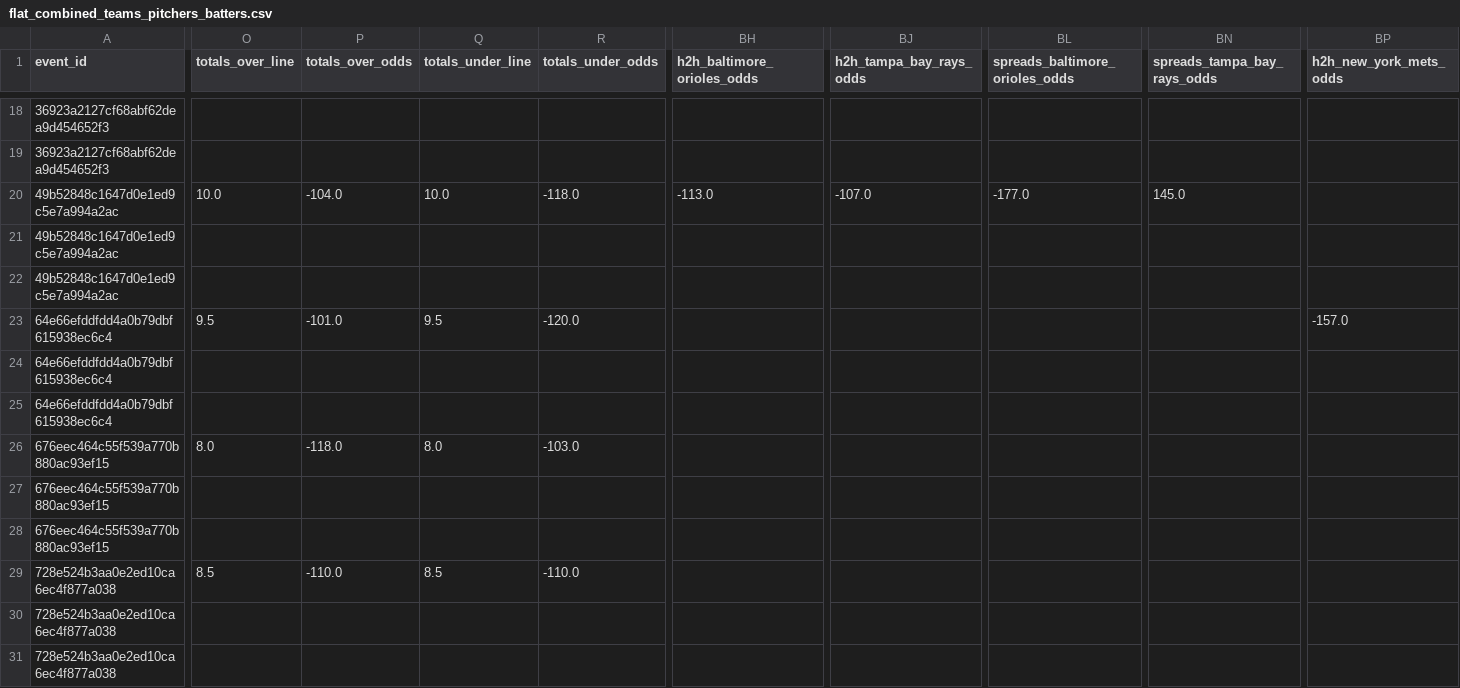
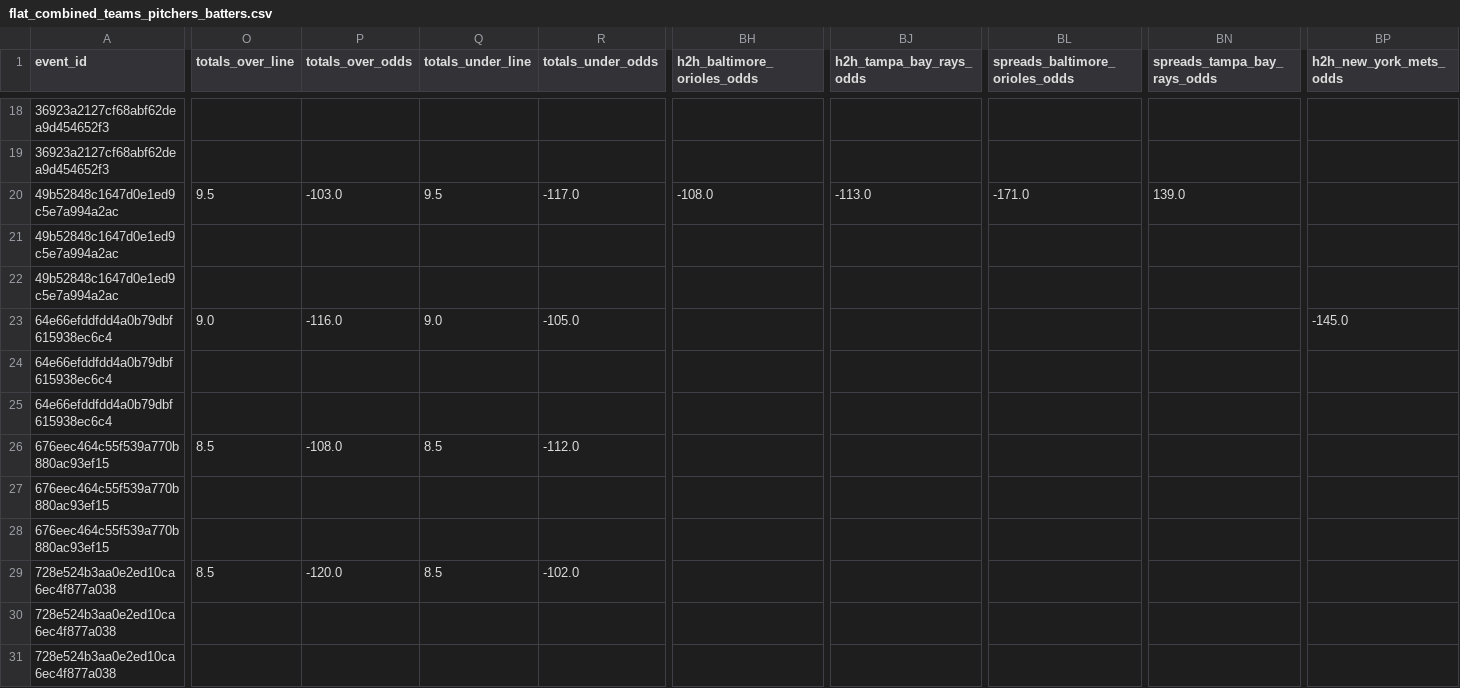
Before and after one commit to radgator13/odds-api-analyze, a CSV file: data/flat_combined_teams_pitchers_batters.csv, drawn as a sheet; only a part is shown, gaps mark what is left out; the diff covers the shown part only; the diff names each change by its address in the sheet, - before the commit and + after, or states it on an @@ line.

```diff
--- a/data/flat_combined_teams_pitchers_batters.csv
+++ b/data/flat_combined_teams_pitchers_batters.csv
-O20 (totals_over_line): 10.0
+O20 (totals_over_line): 9.5
-P20 (totals_over_odds): -104.0
+P20 (totals_over_odds): -103.0
-Q20 (totals_under_line): 10.0
+Q20 (totals_under_line): 9.5
-R20 (totals_under_odds): -118.0
+R20 (totals_under_odds): -117.0
-BH20 (h2h_baltimore_orioles_odds): -113.0
+BH20 (h2h_baltimore_orioles_odds): -108.0
-BJ20 (h2h_tampa_bay_rays_odds): -107.0
+BJ20 (h2h_tampa_bay_rays_odds): -113.0
-BL20 (spreads_baltimore_orioles_odds): -177.0
+BL20 (spreads_baltimore_orioles_odds): -171.0
-BN20 (spreads_tampa_bay_rays_odds): 145.0
+BN20 (spreads_tampa_bay_rays_odds): 139.0
-O23 (totals_over_line): 9.5
+O23 (totals_over_line): 9.0
-P23 (totals_over_odds): -101.0
+P23 (totals_over_odds): -116.0
-Q23 (totals_under_line): 9.5
+Q23 (totals_under_line): 9.0
-R23 (totals_under_odds): -120.0
+R23 (totals_under_odds): -105.0
-BP23 (h2h_new_york_mets_odds): -157.0
+BP23 (h2h_new_york_mets_odds): -145.0
-O26 (totals_over_line): 8.0
+O26 (totals_over_line): 8.5
-P26 (totals_over_odds): -118.0
+P26 (totals_over_odds): -108.0
-Q26 (totals_under_line): 8.0
+Q26 (totals_under_line): 8.5
-R26 (totals_under_odds): -103.0
+R26 (totals_under_odds): -112.0
-P29 (totals_over_odds): -110.0
+P29 (totals_over_odds): -120.0
-R29 (totals_under_odds): -110.0
+R29 (totals_under_odds): -102.0
```
Also changed, not shown: 79 edited cells elsewhere in this file, data/betonline_team_lines.csv, 5 other files.
